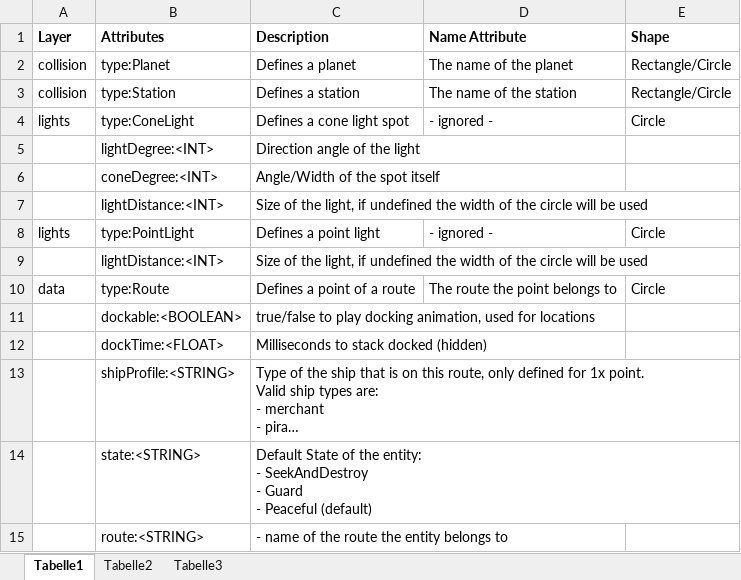
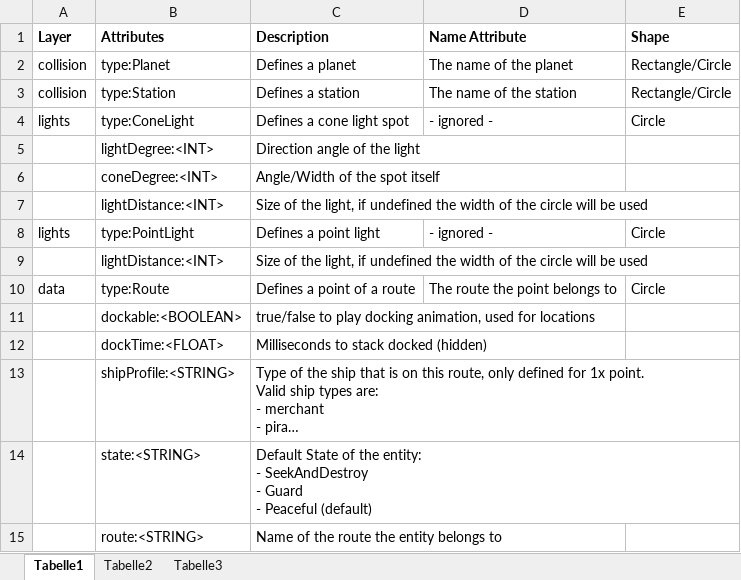
Before and after one commit to syd711/nima, an Excel workbook: documentation/Tiled Map Entities.xlsx, sheet Tabelle1, drawn as a sheet; long unchanged cells end in …; values as stored, in another font and other column widths than the file's, no borders; the diff names each change by its address in the sheet, - before the commit and + after, or states it on an @@ line.

```diff
--- a/documentation/Tiled Map Entities.xlsx (sheet Tabelle1)
+++ b/documentation/Tiled Map Entities.xlsx (sheet Tabelle1)
-C15 (Description): - name of the route the entity belongs to
+C15 (Description): Name of the route the entity belongs to
```
Also changed, not shown: 11 other files.
